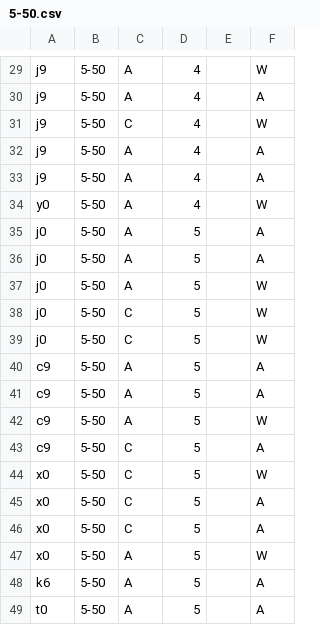
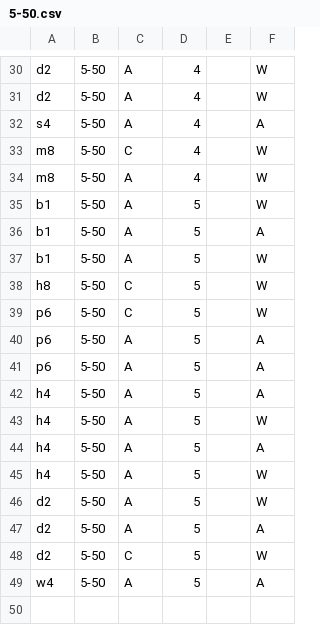
Before and after one commit to isaacponsford/test, a CSV file: passengerCSV/5-50.csv, drawn as a sheet; only a part is shown, gaps mark what is left out; removed rows and columns are numbered as before the commit, all else as after; the diff covers the shown part only; the diff names each change by its address in the sheet, - before the commit and + after, or states it on an @@ line.

```diff
--- a/passengerCSV/5-50.csv
+++ b/passengerCSV/5-50.csv
-A30: j9
+A30: d2
+row 31: d2 | 5-50 | A | 4 |  | W
-A32: j9
+A32: s4
-A33: j9
+A33: m8
-row 32: j9 | 5-50 | A | 4 |  | A
-row 33: j9 | 5-50 | A | 4 |  | A
-A34: y0
+A34: m8
-A35:A37: j0
+A35:A37: b1
-F35: A
+F35: W
-A38: j0
+A38: h8
-A39: j0
+A39: p6
-A40:A41: c9
+A40:A41: p6
+row 42: h4 | 5-50 | A | 5 |  | A
-A43:A44: c9
+A43:A44: h4
-C44:C45: C
+C44:C45: A
-A45: x0
+A45: h4
-row 45: x0 | 5-50 | C | 5 |  | A
-row 46: x0 | 5-50 | C | 5 |  | A
-A46: x0
+A46: d2
-A47: k6
+A47: d2
+row 48: d2 | 5-50 | C | 5 |  | W
-A49: t0
+A49: w4
```
Also changed, not shown: 4 added rows, 3 removed rows and 34 edited cells elsewhere in this file, 6 other files.
